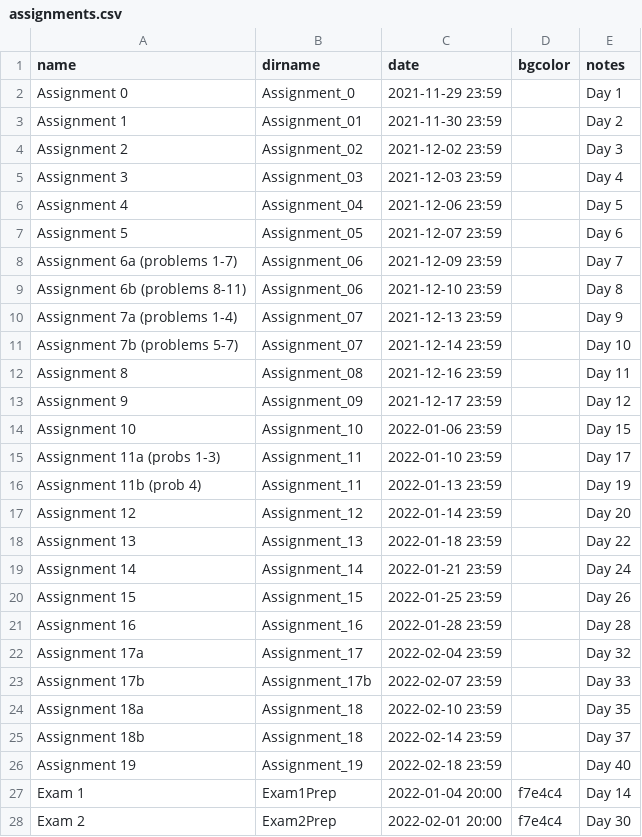
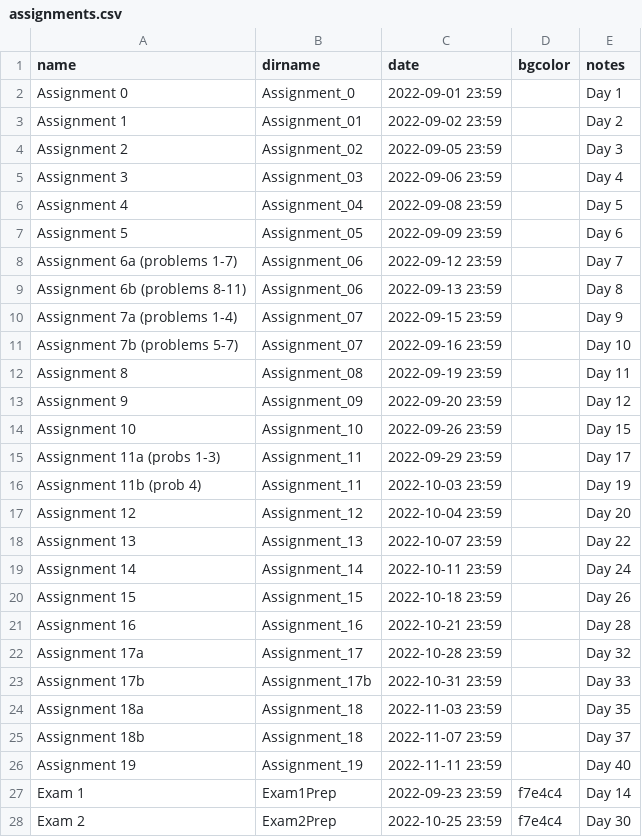
Before and after one commit to RHIT-CSSE/csse304, a CSV file: _data/assignments.csv, drawn as a sheet.

Commit message:
assignment due days

```diff
--- a/_data/assignments.csv
+++ b/_data/assignments.csv
@@ -1,28 +1,28 @@
 name,dirname,date,bgcolor,notes
-Assignment 0,Assignment_0,2021-11-29 23:59,,Day 1
-Assignment 1,Assignment_01,2021-11-30 23:59,,Day 2
-Assignment 2,Assignment_02,2021-12-02 23:59,,Day 3
-Assignment 3,Assignment_03,2021-12-03 23:59,,Day 4
-Assignment 4,Assignment_04,2021-12-06 23:59,,Day 5
-Assignment 5,Assignment_05,2021-12-07 23:59,,Day 6
-Assignment 6a (problems 1-7),Assignment_06,2021-12-09 23:59,,Day 7
-Assignment 6b (problems 8-11),Assignment_06,2021-12-10 23:59,,Day 8
-Assignment 7a (problems 1-4),Assignment_07,2021-12-13 23:59,,Day 9
-Assignment 7b (problems 5-7),Assignment_07,2021-12-14 23:59,,Day 10
-Assignment 8,Assignment_08,2021-12-16 23:59,,Day 11
-Assignment 9,Assignment_09,2021-12-17 23:59,,Day 12
-Assignment 10,Assignment_10,2022-01-06 23:59,,Day 15
-Assignment 11a (probs 1-3),Assignment_11,2022-01-10 23:59,,Day 17
-Assignment 11b (prob 4),Assignment_11,2022-01-13 23:59,,Day 19
-Assignment 12,Assignment_12,2022-01-14 23:59,,Day 20
-Assignment 13,Assignment_13,2022-01-18 23:59,,Day 22
-Assignment 14,Assignment_14,2022-01-21 23:59,,Day 24
-Assignment 15,Assignment_15,2022-01-25 23:59,,Day 26
-Assignment 16,Assignment_16,2022-01-28 23:59,,Day 28
-Assignment 17a,Assignment_17,2022-02-04 23:59,,Day 32
-Assignment 17b,Assignment_17b,2022-02-07 23:59,,Day 33
-Assignment 18a,Assignment_18,2022-02-10 23:59,,Day 35
-Assignment 18b,Assignment_18,2022-02-14 23:59,,Day 37
-Assignment 19,Assignment_19,2022-02-18 23:59,,Day 40
-Exam 1,Exam1Prep,2022-01-04 20:00,f7e4c4,Day 14
-Exam 2,Exam2Prep,2022-02-01 20:00,f7e4c4,Day 30
+Assignment 0,Assignment_0, 2022-09-01 23:59,,Day 1
+Assignment 1,Assignment_01, 2022-09-02 23:59,,Day 2
+Assignment 2,Assignment_02, 2022-09-05 23:59,,Day 3
+Assignment 3,Assignment_03, 2022-09-06 23:59,,Day 4
+Assignment 4,Assignment_04, 2022-09-08 23:59,,Day 5
+Assignment 5,Assignment_05, 2022-09-09 23:59,,Day 6
+Assignment 6a (problems 1-7),Assignment_06, 2022-09-12 23:59,,Day 7
+Assignment 6b (problems 8-11),Assignment_06, 2022-09-13 23:59,,Day 8
+Assignment 7a (problems 1-4),Assignment_07, 2022-09-15 23:59,,Day 9
+Assignment 7b (problems 5-7),Assignment_07, 2022-09-16 23:59,,Day 10
+Assignment 8,Assignment_08, 2022-09-19 23:59,,Day 11
+Assignment 9,Assignment_09, 2022-09-20 23:59,,Day 12
+Assignment 10,Assignment_10, 2022-09-26 23:59,,Day 15
+Assignment 11a (probs 1-3),Assignment_11, 2022-09-29 23:59,,Day 17
+Assignment 11b (prob 4),Assignment_11, 2022-10-03 23:59,,Day 19
+Assignment 12,Assignment_12, 2022-10-04 23:59,,Day 20
+Assignment 13,Assignment_13, 2022-10-07 23:59,,Day 22
+Assignment 14,Assignment_14, 2022-10-11 23:59,,Day 24
+Assignment 15,Assignment_15, 2022-10-18 23:59,,Day 26
+Assignment 16,Assignment_16, 2022-10-21 23:59,,Day 28
+Assignment 17a,Assignment_17, 2022-10-28 23:59,,Day 32
+Assignment 17b,Assignment_17b, 2022-10-31 23:59,,Day 33
+Assignment 18a,Assignment_18, 2022-11-03 23:59,,Day 35
+Assignment 18b,Assignment_18, 2022-11-07 23:59,,Day 37
+Assignment 19,Assignment_19, 2022-11-11 23:59,,Day 40
+Exam 1,Exam1Prep, 2022-09-23 23:59,f7e4c4,Day 14
+Exam 2,Exam2Prep, 2022-10-25 23:59,f7e4c4,Day 30
```
